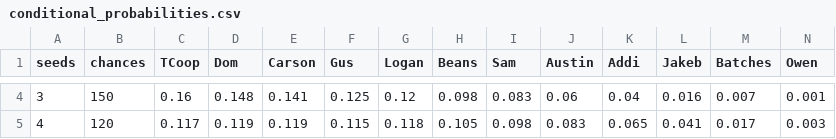
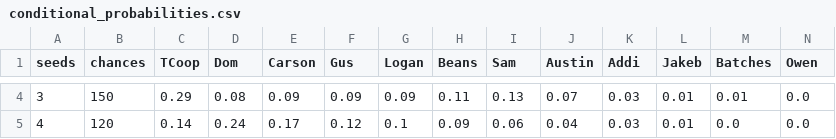
Before and after one commit to amaryans/fantasy-football-lottery, a CSV file: example_result/conditional_probabilities.csv, drawn as a sheet; only a part is shown, gaps mark what is left out; the diff covers the shown part only.

```diff
--- a/example_result/conditional_probabilities.csv
+++ b/example_result/conditional_probabilities.csv
@@ -4,2 +4,2 @@ seeds,chances,TCoop,Dom,Carson,Gus,Logan,Beans,Sam,Austin,Addi,Jakeb,Batches,Owe
-3,150,0.16,0.148,0.141,0.125,0.12,0.098,0.083,0.06,0.04,0.016,0.007,0.001
-4,120,0.117,0.119,0.119,0.115,0.118,0.105,0.098,0.083,0.065,0.041,0.017,0.003
+3,150,0.29,0.08,0.09,0.09,0.09,0.11,0.13,0.07,0.03,0.01,0.01,0.0
+4,120,0.14,0.24,0.17,0.12,0.1,0.09,0.06,0.04,0.03,0.01,0.0,0.0
```
Also changed, not shown: 115 edited cells elsewhere in this file, 6 other files.
